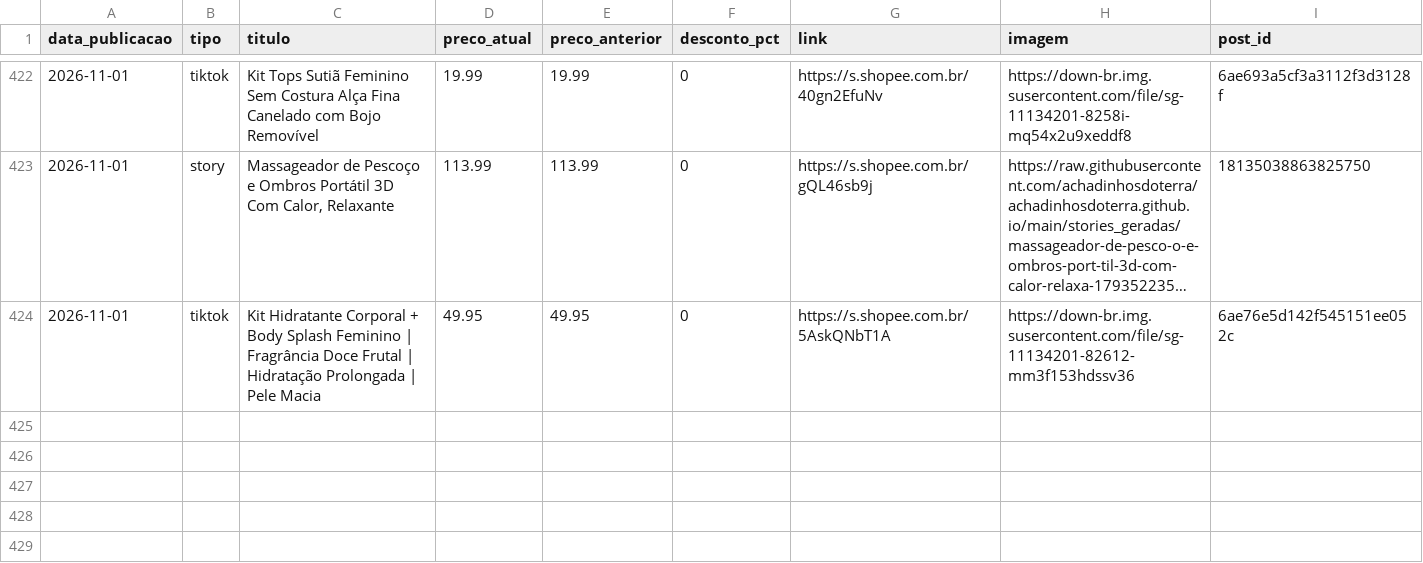
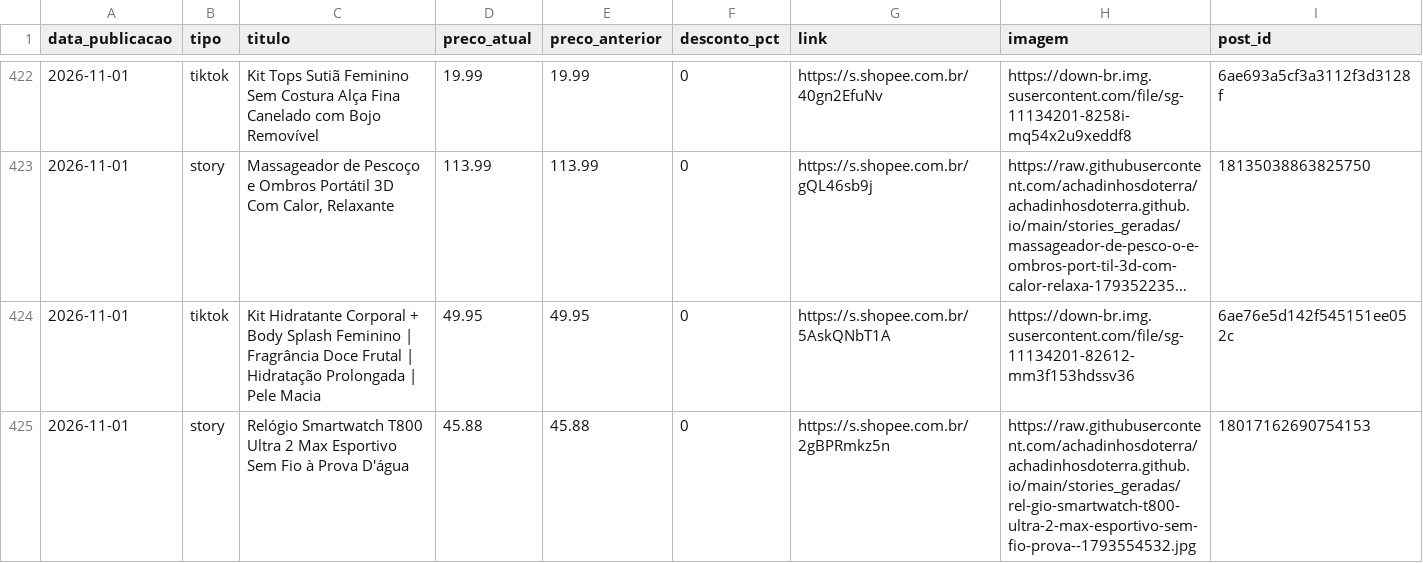
Before and after one commit to achadinhosdoterra/achadinhosdoterra.github.io, a CSV file: publicados.csv, drawn as a sheet; only a part is shown, gaps mark what is left out; long unchanged cells end in …; the diff names each change by its address in the sheet, - before the commit and + after, or states it on an @@ line.

Commit message:
Post automatico no story - 01/11/2026 17:36

```diff
--- a/publicados.csv
+++ b/publicados.csv
+row 425: 2026-11-01 | story | Relógio Smartwatch T800 Ultra 2 Max Esportivo Sem Fio à Prova D'água | 45.88 | 45.88 | 0 | https://s.shopee.com.br/2gBPRmkz5n | https://raw.githubusercontent.com/achadinhosdoterra/achadinhosdoterra.github.io/main/stories_geradas/rel-gio-smartwatch-t800-ultra-2-max-esportivo-sem-fio-prova--1793554532.jpg | 18017162690754153
```
Also changed, not shown: 1 other file.
